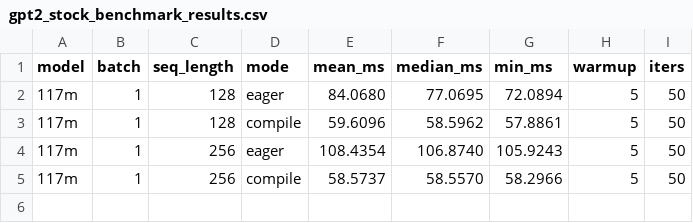
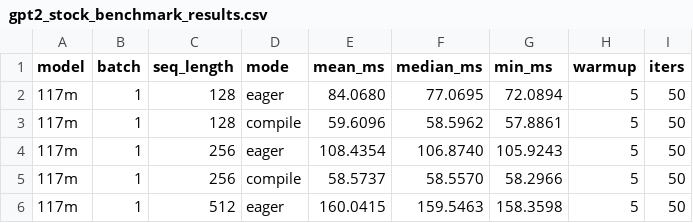
Before and after one commit to LLM-Compiler/pytorch, a CSV file: gpt2_stock_benchmark_results.csv, drawn as a sheet; the diff names each change by its address in the sheet, - before the commit and + after, or states it on an @@ line.

Commit message:
Stock GPT2 eager: 117m B=1 S=512 mean=160.041ms

```diff
--- a/gpt2_stock_benchmark_results.csv
+++ b/gpt2_stock_benchmark_results.csv
+row 6: 117m | 1 | 512 | eager | 160.0415 | 159.5463 | 158.3598 | 5 | 50
```
